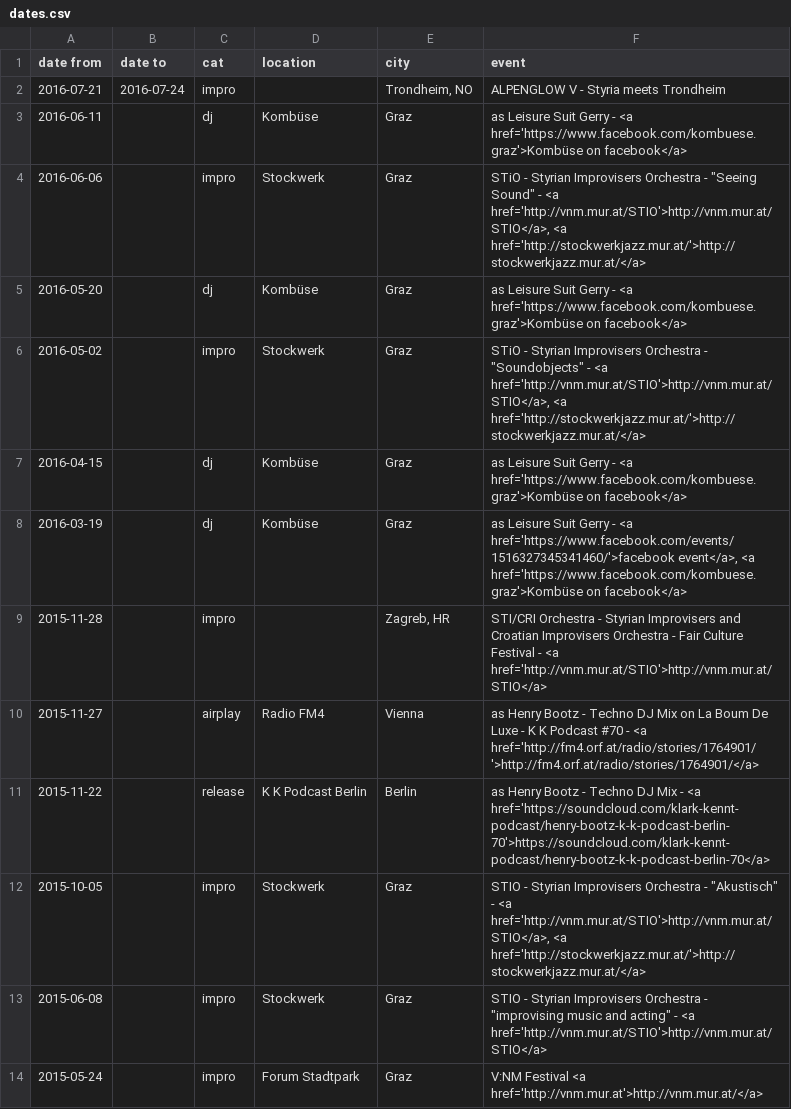
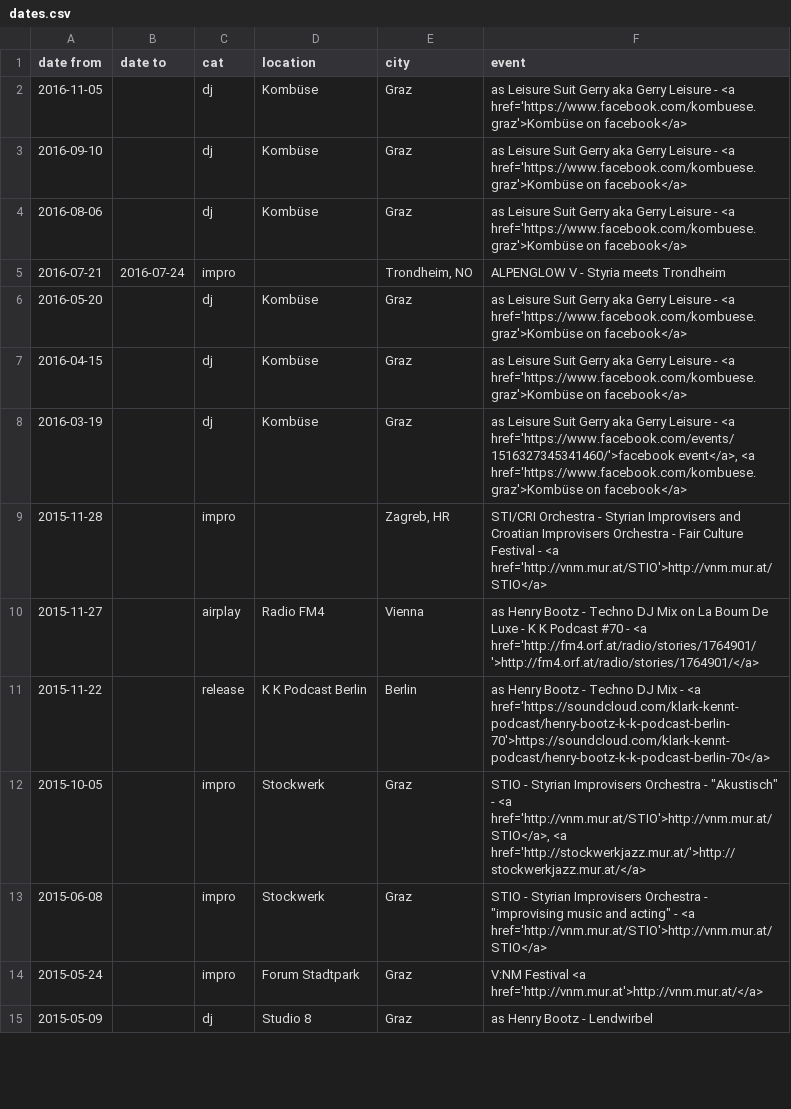
Before and after one commit to gtutner/tutner.mur.at, a CSV file: data/dates.csv, drawn as a sheet; only a part is shown; the shorter side is filled out with more unchanged rows.

Commit message:
Content: Dates & Next

```diff
--- a/data/dates.csv
+++ b/data/dates.csv
@@ -1,9 +1,9 @@
 date from,date to,cat,location,city,event
+2016-11-05,,dj,Kombüse,Graz,as Leisure Suit Gerry aka Gerry Leisure - <a href='https://www.facebook.com/kombuese.graz'>Kombüse on facebook</a>
+2016-09-10,,dj,Kombüse,Graz,as Leisure Suit Gerry aka Gerry Leisure - <a href='https://www.facebook.com/kombuese.graz'>Kombüse on facebook</a>
+2016-08-06,,dj,Kombüse,Graz,as Leisure Suit Gerry aka Gerry Leisure - <a href='https://www.facebook.com/kombuese.graz'>Kombüse on facebook</a>
 2016-07-21,2016-07-24,impro,,"Trondheim, NO",ALPENGLOW V - Styria meets Trondheim
-2016-06-11,,dj,Kombüse,Graz,as Leisure Suit Gerry - <a href='https://www.facebook.com/kombuese.graz'>Kombüse on facebook</a>
-2016-06-06,,impro,Stockwerk,Graz,"STiO - Styrian Improvisers Orchestra - ""Seeing Sound"" - <a href='http://vnm.mur.at/STIO'>http://vnm.mur.at/STIO</a>, <a href='http://stockwerkjazz.mur.at/'>http://stockwerkjazz.mur.at/</a>"
-2016-05-20,,dj,Kombüse,Graz,as Leisure Suit Gerry - <a href='https://www.facebook.com/kombuese.graz'>Kombüse on facebook</a>
-2016-05-02,,impro,Stockwerk,Graz,"STiO - Styrian Improvisers Orchestra - ""Soundobjects"" - <a href='http://vnm.mur.at/STIO'>http://vnm.mur.at/STIO</a>, <a href='http://stockwerkjazz.mur.at/'>http://stockwerkjazz.mur.at/</a>"
-2016-04-15,,dj,Kombüse,Graz,as Leisure Suit Gerry - <a href='https://www.facebook.com/kombuese.graz'>Kombüse on facebook</a>
-2016-03-19,,dj,Kombüse,Graz,"as Leisure Suit Gerry - <a href='https://www.facebook.com/events/1516327345341460/'>facebook event</a>, <a href='https://www.facebook.com/kombuese.graz'>Kombüse on facebook</a>"
+2016-05-20,,dj,Kombüse,Graz,as Leisure Suit Gerry aka Gerry Leisure - <a href='https://www.facebook.com/kombuese.graz'>Kombüse on facebook</a>
+2016-04-15,,dj,Kombüse,Graz,as Leisure Suit Gerry aka Gerry Leisure - <a href='https://www.facebook.com/kombuese.graz'>Kombüse on facebook</a>
+2016-03-19,,dj,Kombüse,Graz,"as Leisure Suit Gerry aka Gerry Leisure - <a href='https://www.facebook.com/events/1516327345341460/'>facebook event</a>, <a href='https://www.facebook.com/kombuese.graz'>Kombüse on facebook</a>"
 2015-11-28,,impro,,"Zagreb, HR",STI/CRI Orchestra - Styrian Improvisers and Croatian Improvisers Orchestra - Fair Culture Festival - <a href='http://vnm.mur.at/STIO'>http://vnm.mur.at/STIO</a>
```
Also changed, not shown: 1 other file.
